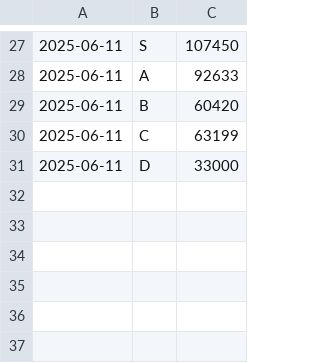
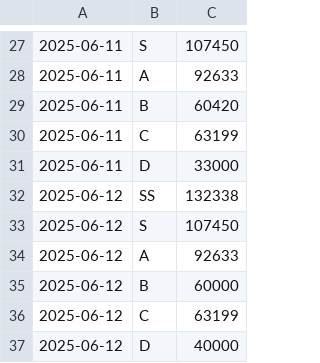
Before and after one commit to piotrkonopka/go-car-checker, a CSV file: data/Citroen_Berlingo_olx.csv, drawn as a sheet; only a part is shown, gaps mark what is left out; the diff names each change by its address in the sheet, - before the commit and + after, or states it on an @@ line.

```diff
--- a/data/Citroen_Berlingo_olx.csv
+++ b/data/Citroen_Berlingo_olx.csv
+row 32: 2025-06-12 | SS | 132338
+row 33: 2025-06-12 | S | 107450
+row 34: 2025-06-12 | A | 92633
+row 35: 2025-06-12 | B | 60000
+row 36: 2025-06-12 | C | 63199
+row 37: 2025-06-12 | D | 40000
```
Also changed, not shown: data/Peugeot_Rifter_olx.csv, data/Peugeot_Rifter_otomoto.csv, 2 other files.
